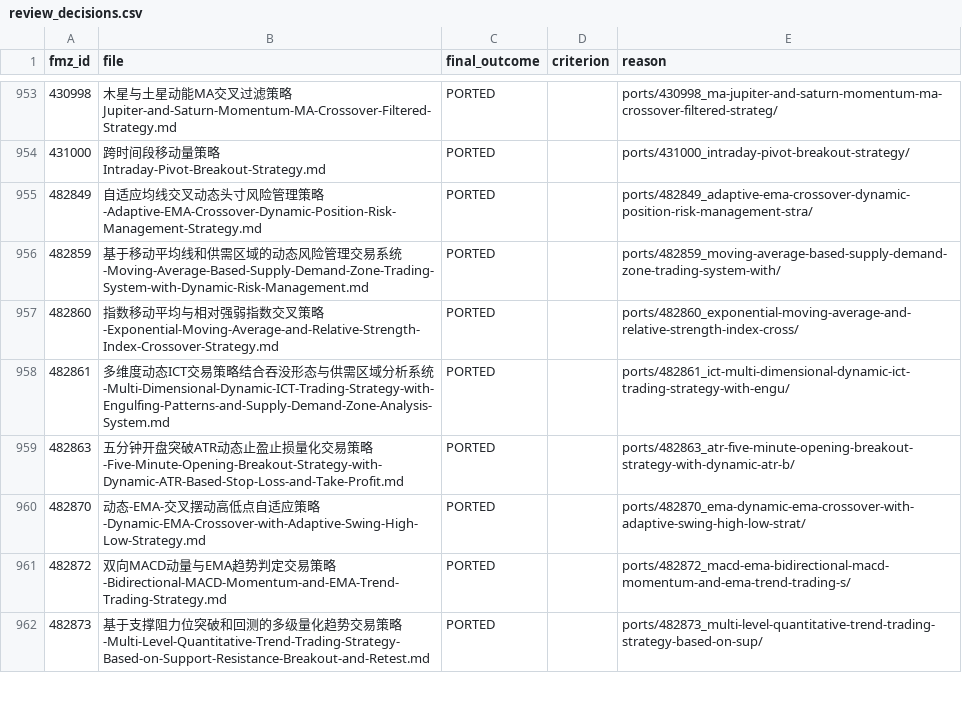
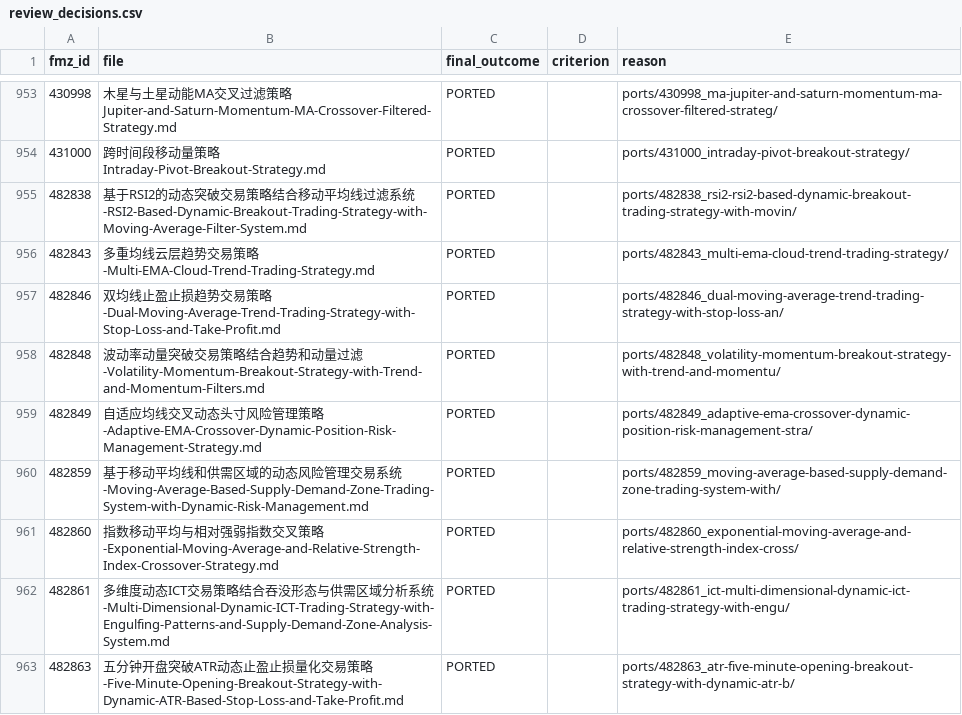
Before and after one commit to r35t1tut0r0rb15-gif/fmz-strategies, a CSV file: review_decisions.csv, drawn as a sheet; only a part is shown, gaps mark what is left out; the shorter side is filled out with more unchanged rows.

```diff
--- a/review_decisions.csv
+++ b/review_decisions.csv
@@ -954,2 +954,6 @@ fmz_id,file,final_outcome,criterion,reason
 431000,跨时间段移动量策略Intraday-Pivot-Breakout-Strategy.md,PORTED,,ports/431000_intraday-pivot-breakout-strategy/
+482838,基于RSI2的动态突破交易策略结合移动平均线过滤系统-RSI2-Based-Dynamic-Breakout-Trading-Strategy-with-Moving-Average-Filter-System.md,PORTED,,ports/482838_rsi2-rsi2-based-dynamic-breakout-trading-strategy-with-movin/
+482843,多重均线云层趋势交易策略-Multi-EMA-Cloud-Trend-Trading-Strategy.md,PORTED,,ports/482843_multi-ema-cloud-trend-trading-strategy/
+482846,双均线止盈止损趋势交易策略-Dual-Moving-Average-Trend-Trading-Strategy-with-Stop-Loss-and-Take-Profit.md,PORTED,,ports/482846_dual-moving-average-trend-trading-strategy-with-stop-loss-an/
+482848,波动率动量突破交易策略结合趋势和动量过滤-Volatility-Momentum-Breakout-Strategy-with-Trend-and-Momentum-Filters.md,PORTED,,ports/482848_volatility-momentum-breakout-strategy-with-trend-and-momentu/
 482849,自适应均线交叉动态头寸风险管理策略-Adaptive-EMA-Crossover-Dynamic-Position-Risk-Management-Strategy.md,PORTED,,ports/482849_adaptive-ema-crossover-dynamic-position-risk-management-stra/
```
Also changed, not shown: 19 other files.
